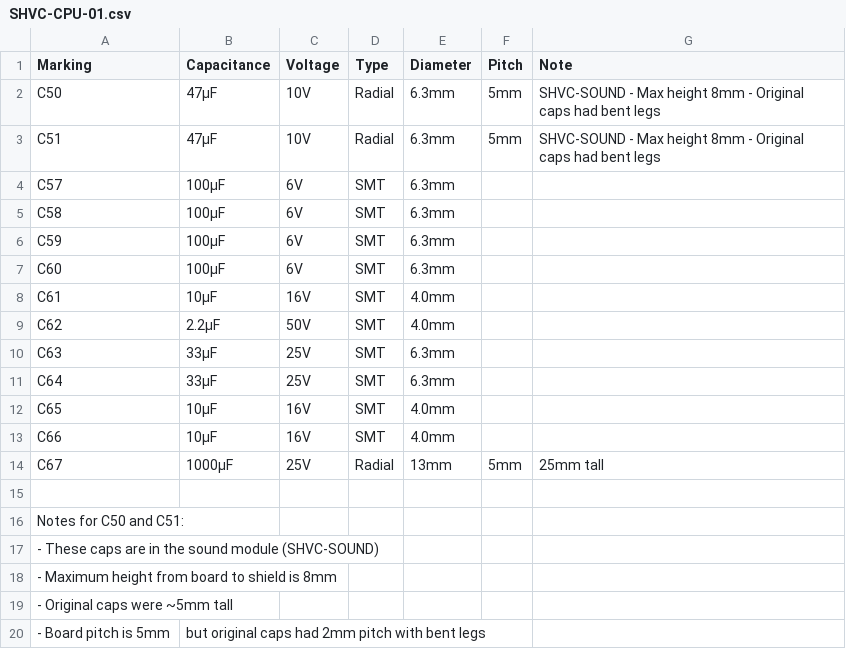
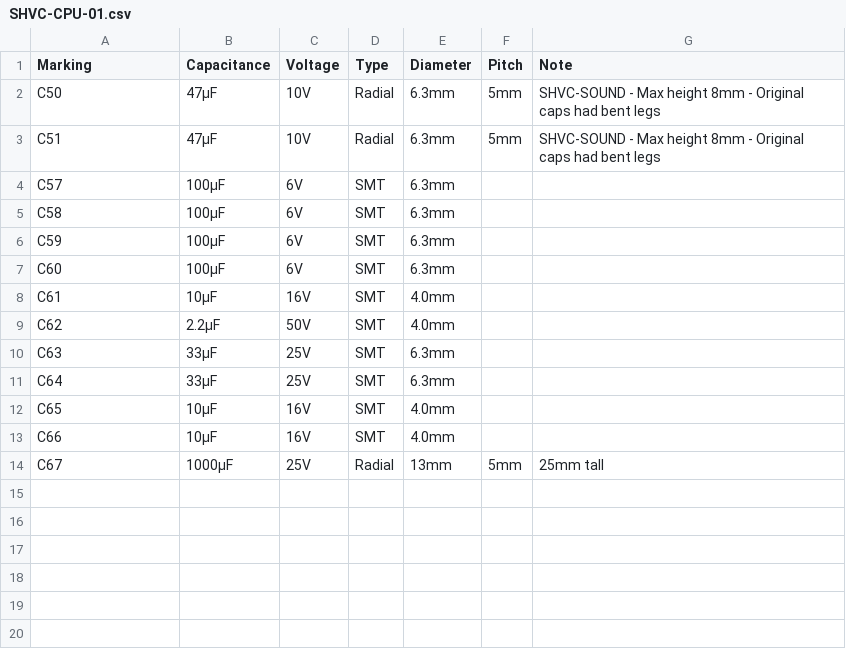
Before and after one commit to Altomare/snes-capacitors, a CSV file: Nintendo/SHVC-CPU-01.csv, drawn as a sheet.

Commit message:
Update SHVC-CPU-01.csv

```diff
--- a/Nintendo/SHVC-CPU-01.csv
+++ b/Nintendo/SHVC-CPU-01.csv
@@ -14,7 +14 @@ C66,10µF,16V,SMT,4.0mm,,
 C67,1000µF,25V,Radial,13mm,5mm,25mm tall
-
-Notes for C50 and C51:
- - These caps are in the sound module (SHVC-SOUND)
- - Maximum height from board to shield is 8mm
- - Original caps were ~5mm tall
- - Board pitch is 5mm, but original caps had 2mm pitch with bent legs
```
